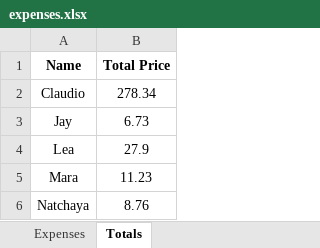
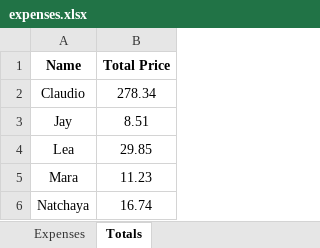
Before and after one commit to shapelessguy/Python-Projects, an Excel workbook: RoomServer/wg/data/all_wg_logs/expenses.xlsx, sheet Totals, drawn as a sheet; values as stored, in another font and other column widths than the file's, no borders; the diff names each change by its address in the sheet, - before the commit and + after, or states it on an @@ line.

```diff
--- a/RoomServer/wg/data/all_wg_logs/expenses.xlsx (sheet Totals)
+++ b/RoomServer/wg/data/all_wg_logs/expenses.xlsx (sheet Totals)
-B3 (Total Price): 6.73
+B3 (Total Price): 8.51
-B4 (Total Price): 27.9
+B4 (Total Price): 29.85
-B6 (Total Price): 8.76
+B6 (Total Price): 16.74
```
Also changed, not shown: sheet Expenses, 5 other files.
